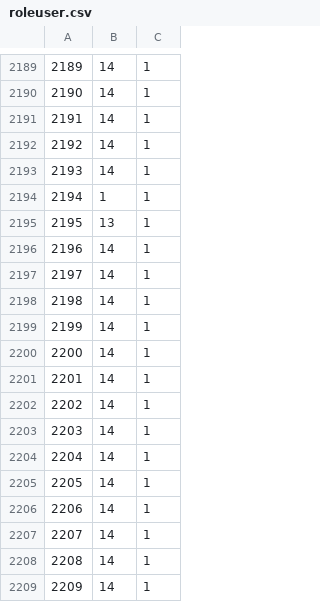
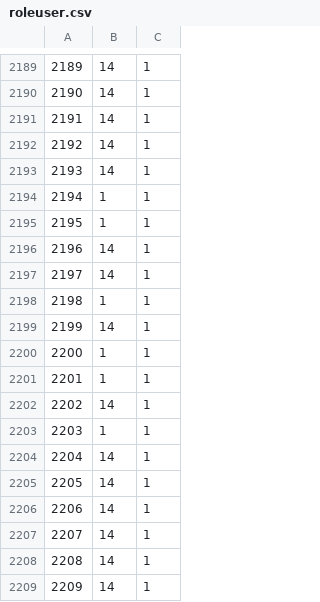
Before and after one commit to tamangGolay/HRAD-System, a CSV file: public/master/roleuser.csv, drawn as a sheet; only a part is shown, gaps mark what is left out.

```diff
--- a/public/master/roleuser.csv
+++ b/public/master/roleuser.csv
@@ -2194,11 +2194,11 @@
 2194,1,1
-2195,13,1
+2195,1,1
 2196,14,1
 2197,14,1
-2198,14,1
+2198,1,1
 2199,14,1
-2200,14,1
-2201,14,1
+2200,1,1
+2201,1,1
 2202,14,1
-2203,14,1
+2203,1,1
 2204,14,1
```
Also changed, not shown: public/master/employeemaster.csv.
